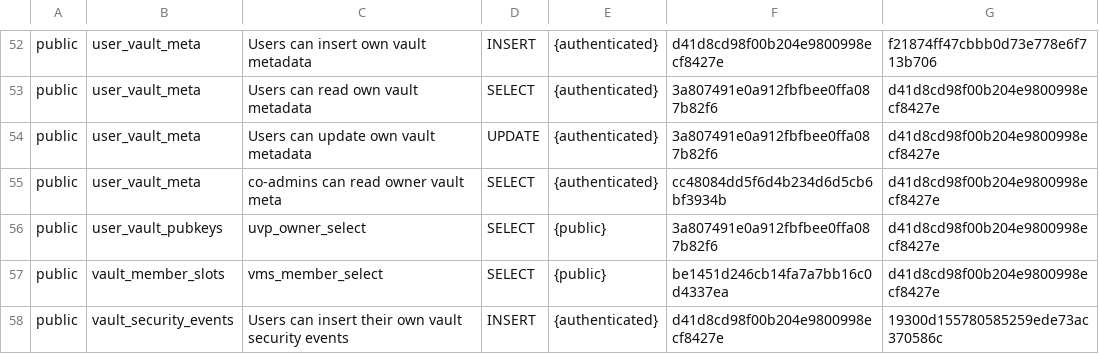
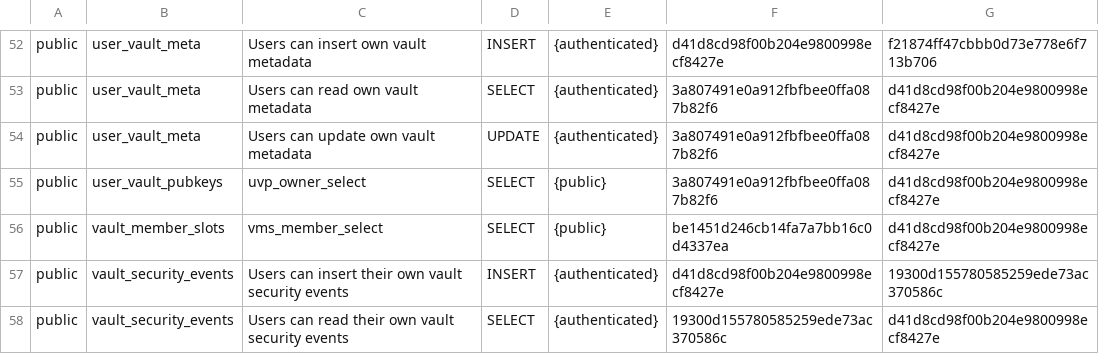
Before and after one commit to Orange-The-World/orangerails, a TSV file: supabase/rls-policy-baseline.dev.tsv, drawn as a sheet; only a part is shown, gaps mark what is left out; the shorter side is filled out with more unchanged rows.

Commit message:
Remove stale user_vault_meta co-admins row from RLS baseline (OR-T2541)
Auditor caught a second stale row this baseline snapshot missed: the
policy "co-admins can read owner vault meta" on public.user_vault_meta
was dropped from dev by migration 20260905225000 (planned narrowing,
see DEV-0320 / cold_start coadmin-owner-row-narrowing) before this
branch was cut, so it no longer exists live but was still carried in
the committed file.

Re-verified this time against a full fresh read of dev (fzwmnzmtqidumdqjdddz)
pg_policies, not a targeted patch of the one flagged row: live has 67
policy rows across 39 tables in schema public. After this removal the
file has 67 rows and every row matches live on (tablename, cmd, roles,
qual_md5, with_check_md5).

```diff
--- a/supabase/rls-policy-baseline.dev.tsv
+++ b/supabase/rls-policy-baseline.dev.tsv
@@ -54,3 +54,2 @@ public	user_vault_meta	Users can read own vault metadata	SELECT	{authenticated}
 public	user_vault_meta	Users can update own vault metadata	UPDATE	{authenticated}	3a807491e0a912fbfbee0ffa087b82f6	d41d8cd98f00b204e9800998ecf8427e
-public	user_vault_meta	co-admins can read owner vault meta	SELECT	{authenticated}	cc48084dd5f6d4b234d6d5cb6bf3934b	d41d8cd98f00b204e9800998ecf8427e
 public	user_vault_pubkeys	uvp_owner_select	SELECT	{public}	3a807491e0a912fbfbee0ffa087b82f6	d41d8cd98f00b204e9800998ecf8427e
```
